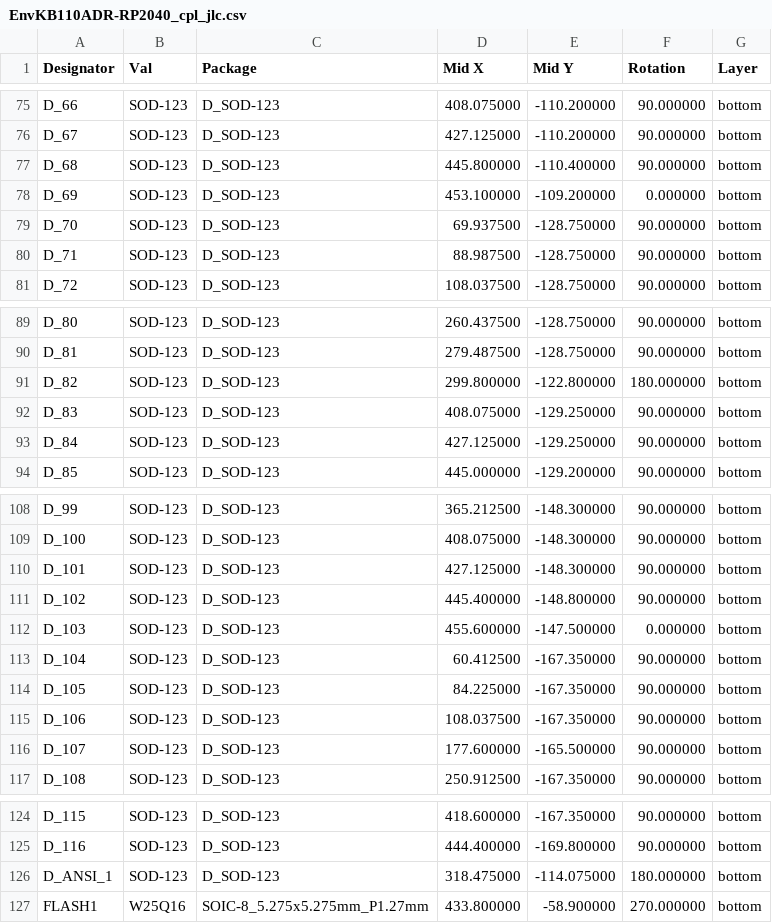
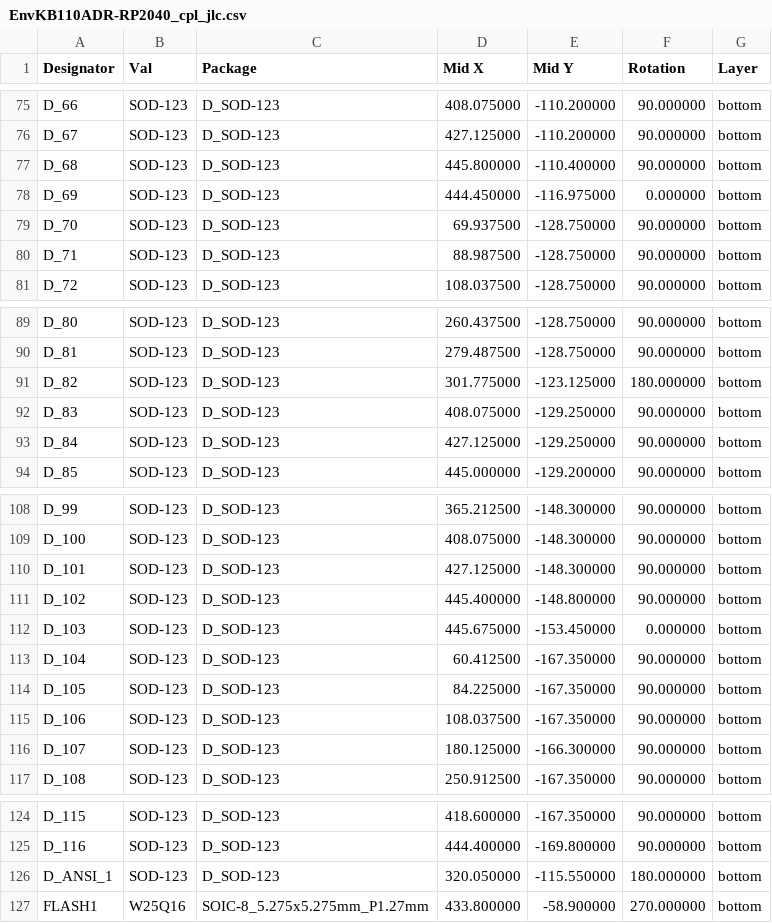
Before and after one commit to Envious-Data/Env-KB110ADR, a CSV file: MainPCB-RP2040/_out/EnvKB110ADR-RP2040_cpl_jlc.csv, drawn as a sheet; only a part is shown, gaps mark what is left out.

Commit message:
updated gerber again and exported some layers and what not.

```diff
--- a/MainPCB-RP2040/_out/EnvKB110ADR-RP2040_cpl_jlc.csv
+++ b/MainPCB-RP2040/_out/EnvKB110ADR-RP2040_cpl_jlc.csv
@@ -77,3 +77,3 @@ D_67,SOD-123,D_SOD-123,427.125000,-110.200000,90.000000,bottom
 D_68,SOD-123,D_SOD-123,445.800000,-110.400000,90.000000,bottom
-D_69,SOD-123,D_SOD-123,453.100000,-109.200000,0.000000,bottom
+D_69,SOD-123,D_SOD-123,444.450000,-116.975000,0.000000,bottom
 D_70,SOD-123,D_SOD-123,69.937500,-128.750000,90.000000,bottom
@@ -90,3 +90,3 @@ D_80,SOD-123,D_SOD-123,260.437500,-128.750000,90.000000,bottom
 D_81,SOD-123,D_SOD-123,279.487500,-128.750000,90.000000,bottom
-D_82,SOD-123,D_SOD-123,299.800000,-122.800000,180.000000,bottom
+D_82,SOD-123,D_SOD-123,301.775000,-123.125000,180.000000,bottom
 D_83,SOD-123,D_SOD-123,408.075000,-129.250000,90.000000,bottom
@@ -111,3 +111,3 @@ D_101,SOD-123,D_SOD-123,427.125000,-148.300000,90.000000,bottom
 D_102,SOD-123,D_SOD-123,445.400000,-148.800000,90.000000,bottom
-D_103,SOD-123,D_SOD-123,455.600000,-147.500000,0.000000,bottom
+D_103,SOD-123,D_SOD-123,445.675000,-153.450000,0.000000,bottom
 D_104,SOD-123,D_SOD-123,60.412500,-167.350000,90.000000,bottom
@@ -115,3 +115,3 @@ D_105,SOD-123,D_SOD-123,84.225000,-167.350000,90.000000,bottom
 D_106,SOD-123,D_SOD-123,108.037500,-167.350000,90.000000,bottom
-D_107,SOD-123,D_SOD-123,177.600000,-165.500000,90.000000,bottom
+D_107,SOD-123,D_SOD-123,180.125000,-166.300000,90.000000,bottom
 D_108,SOD-123,D_SOD-123,250.912500,-167.350000,90.000000,bottom
@@ -125,3 +125,3 @@ D_115,SOD-123,D_SOD-123,418.600000,-167.350000,90.000000,bottom
 D_116,SOD-123,D_SOD-123,444.400000,-169.800000,90.000000,bottom
-D_ANSI_1,SOD-123,D_SOD-123,318.475000,-114.075000,180.000000,bottom
+D_ANSI_1,SOD-123,D_SOD-123,320.050000,-115.550000,180.000000,bottom
 FLASH1,W25Q16,SOIC-8_5.275x5.275mm_P1.27mm,433.800000,-58.900000,270.000000,bottom
```
Also changed, not shown: 7 other files.
